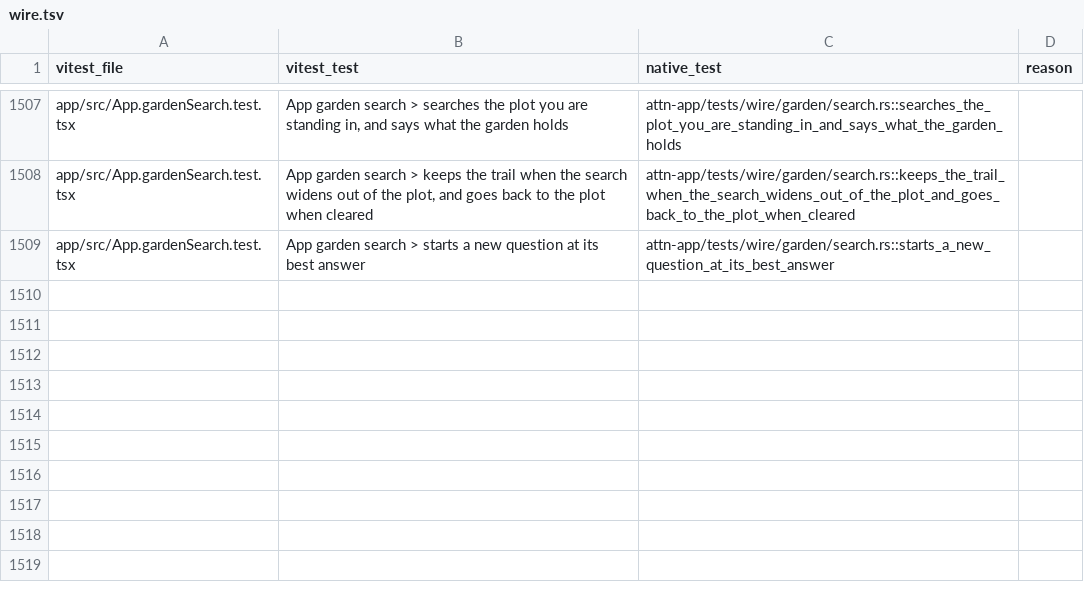
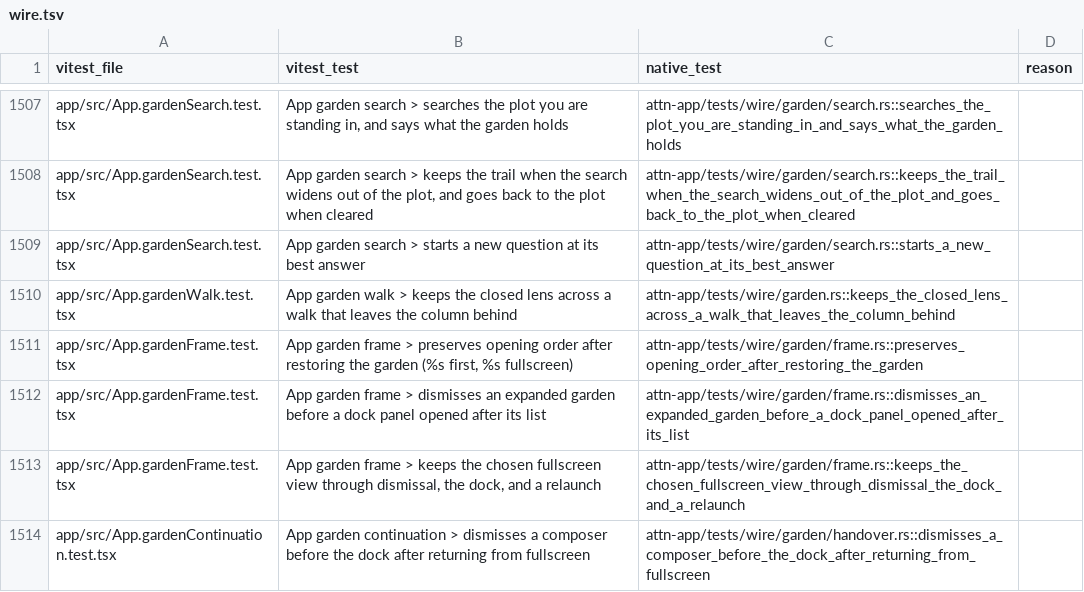
Before and after one commit to SolenesInc/attn, a TSV file: native/parity/wire.tsv, drawn as a sheet; only a part is shown, gaps mark what is left out.

```diff
--- a/native/parity/wire.tsv
+++ b/native/parity/wire.tsv
@@ -1509 +1509,6 @@ app/src/App.gardenSearch.test.tsx	App garden search > keeps the trail when the s
 app/src/App.gardenSearch.test.tsx	App garden search > starts a new question at its best answer	attn-app/tests/wire/garden/search.rs::starts_a_new_question_at_its_best_answer	
+app/src/App.gardenWalk.test.tsx	App garden walk > keeps the closed lens across a walk that leaves the column behind	attn-app/tests/wire/garden.rs::keeps_the_closed_lens_across_a_walk_that_leaves_the_column_behind	
+app/src/App.gardenFrame.test.tsx	App garden frame > preserves opening order after restoring the garden (%s first, %s fullscreen)	attn-app/tests/wire/garden/frame.rs::preserves_opening_order_after_restoring_the_garden	
+app/src/App.gardenFrame.test.tsx	App garden frame > dismisses an expanded garden before a dock panel opened after its list	attn-app/tests/wire/garden/frame.rs::dismisses_an_expanded_garden_before_a_dock_panel_opened_after_its_list	
+app/src/App.gardenFrame.test.tsx	App garden frame > keeps the chosen fullscreen view through dismissal, the dock, and a relaunch	attn-app/tests/wire/garden/frame.rs::keeps_the_chosen_fullscreen_view_through_dismissal_the_dock_and_a_relaunch	
+app/src/App.gardenContinuation.test.tsx	App garden continuation > dismisses a composer before the dock after returning from fullscreen	attn-app/tests/wire/garden/handover.rs::dismisses_a_composer_before_the_dock_after_returning_from_fullscreen	
```
Also changed, not shown: 6 other files.
